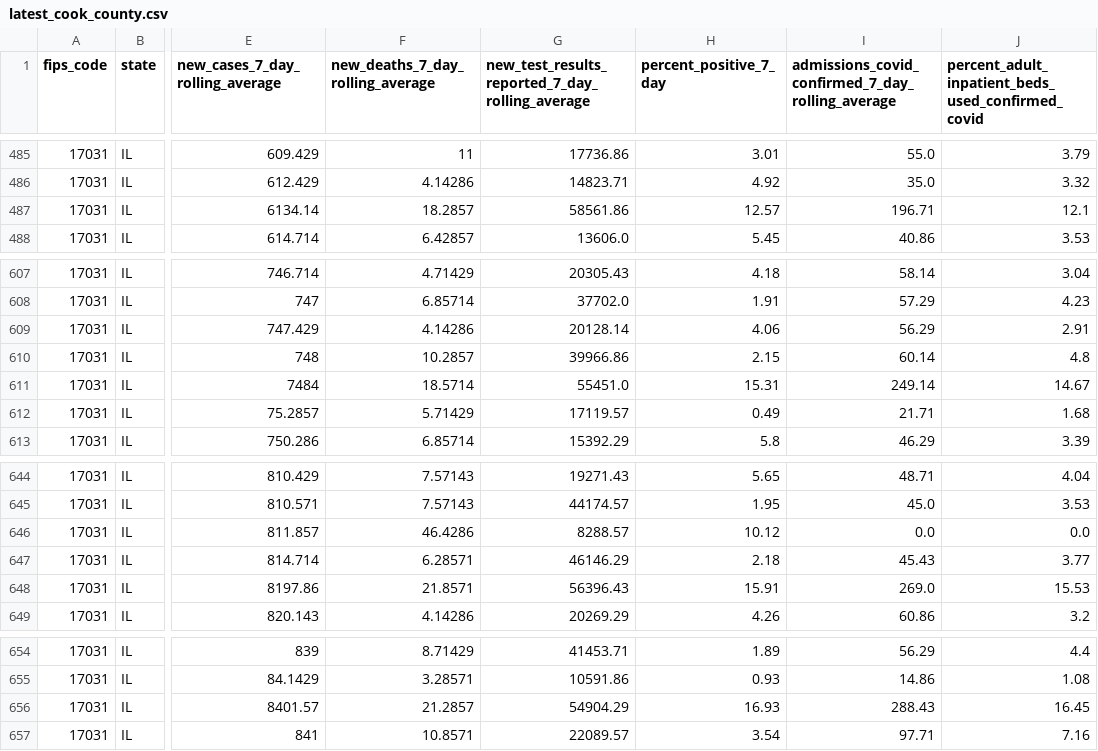
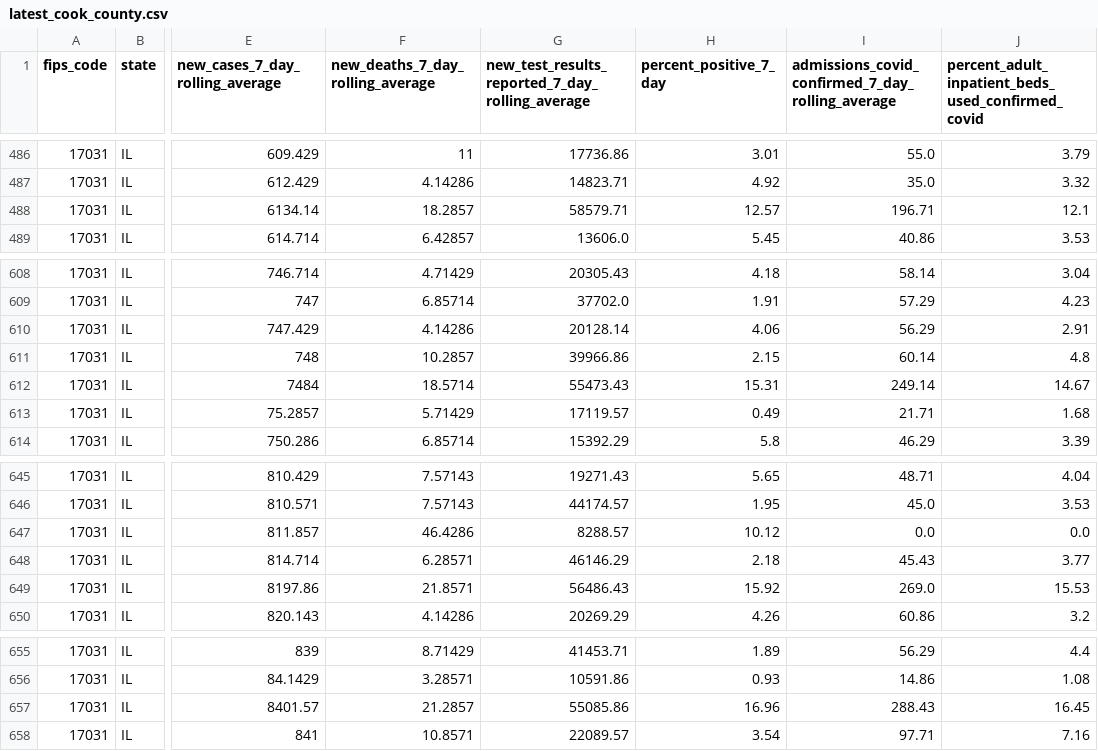
Before and after one commit to nofurtherinformation/py-workflow, a CSV file: csv/latest_cook_county.csv, drawn as a sheet; only a part is shown, gaps mark what is left out; addresses are those after the commit; the diff covers the shown part only; the diff names each change by its address in the sheet, - before the commit and + after, or states it on an @@ line.

```diff
--- a/csv/latest_cook_county.csv
+++ b/csv/latest_cook_county.csv
-G488: 58561.86
+G488: 58579.71
-G612: 55451.0
+G612: 55473.43
-G649: 56396.43
+G649: 56486.43
-H649 (percent_positive_7_day): 15.91
+H649 (percent_positive_7_day): 15.92
-G657: 54904.29
+G657: 55085.86
-H657 (percent_positive_7_day): 16.93
+H657 (percent_positive_7_day): 16.96
```
Also changed, not shown: 2 added rows, 1 removed row and 15 edited cells elsewhere in this file.
